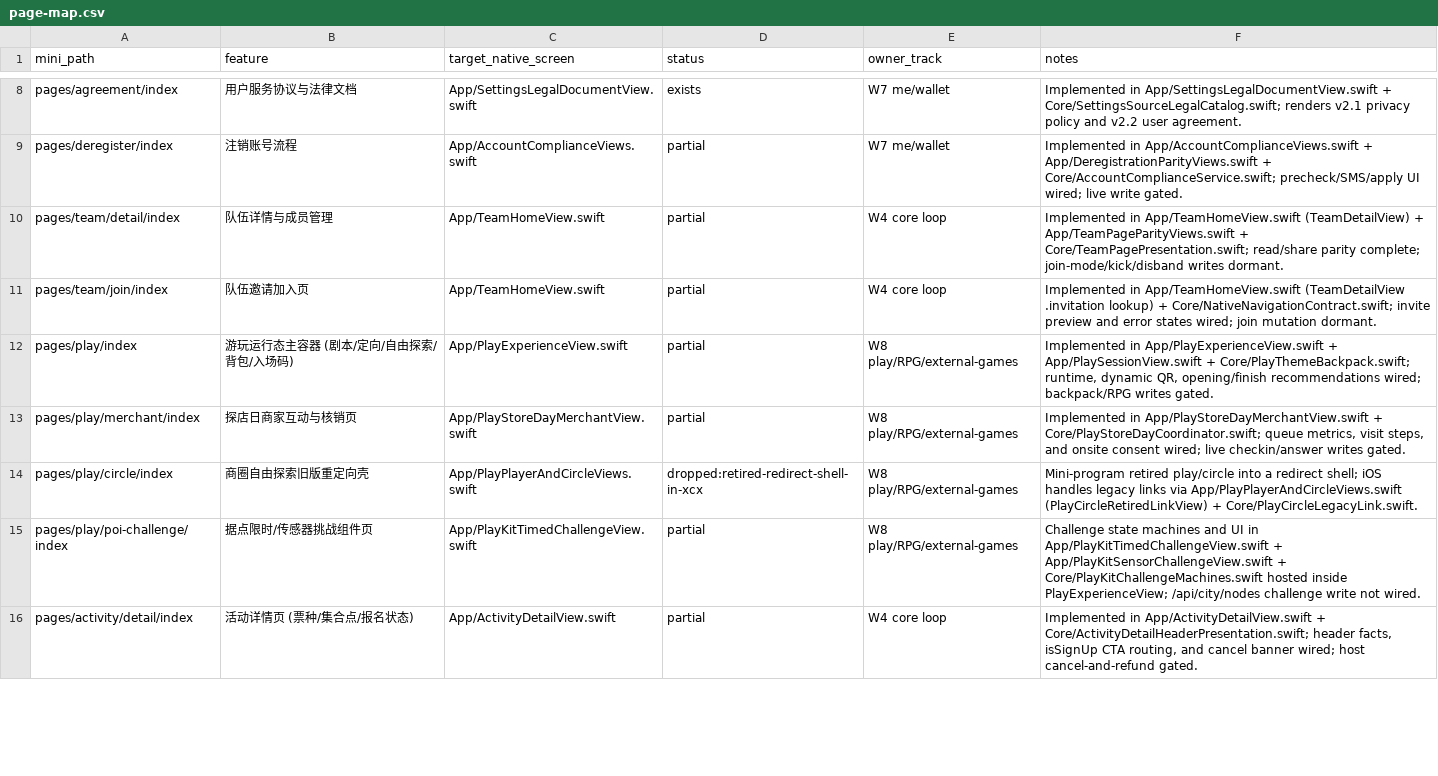
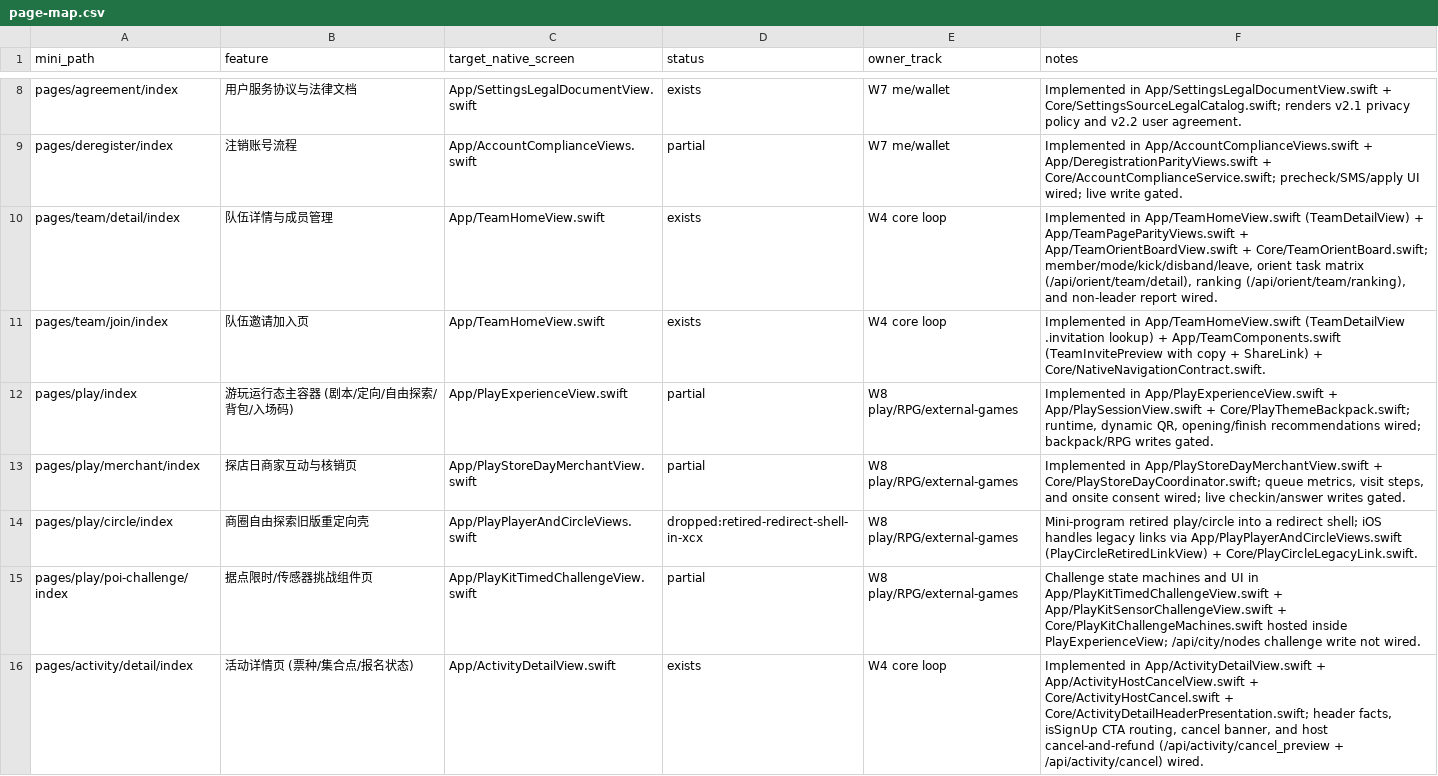
Before and after one commit to XXsocietyee/chein-app, a CSV file: docs/parity/page-map.csv, drawn as a sheet; only a part is shown, gaps mark what is left out; the diff covers the shown part only.

Commit message:
feat(core-loop): complete W4 core loop UI, host cancel, orient board, official roam/inbox, and bilingual parity

```diff
--- a/docs/parity/page-map.csv
+++ b/docs/parity/page-map.csv
@@ -9,4 +9,4 @@ pages/agreement/index,用户服务协议与法律文档,App/SettingsLegalDocumen
 pages/deregister/index,注销账号流程,App/AccountComplianceViews.swift,partial,W7 me/wallet,Implemented in App/AccountComplianceViews.swift + App/DeregistrationParityViews.swift + Core/AccountComplianceService.swift; precheck/SMS/apply UI wired; live write gated.
-pages/team/detail/index,队伍详情与成员管理,App/TeamHomeView.swift,partial,W4 core loop,Implemented in App/TeamHomeView.swift (TeamDetailView) + App/TeamPageParityViews.swift + Core/TeamPagePresentation.swift; read/share parity complete; join-mode/kick/disband writes dormant.
-pages/team/join/index,队伍邀请加入页,App/TeamHomeView.swift,partial,W4 core loop,Implemented in App/TeamHomeView.swift (TeamDetailView .invitation lookup) + Core/NativeNavigationContract.swift; invite preview and error states wired; join mutation dormant.
+pages/team/detail/index,队伍详情与成员管理,App/TeamHomeView.swift,exists,W4 core loop,"Implemented in App/TeamHomeView.swift (TeamDetailView) + App/TeamPageParityViews.swift + App/TeamOrientBoardView.swift + Core/TeamOrientBoard.swift; member/mode/kick/disband/leave, orient task matrix (/api/orient/team/detail), ranking (/api/orient/team/ranking), and non-leader report wired."
+pages/team/join/index,队伍邀请加入页,App/TeamHomeView.swift,exists,W4 core loop,"Implemented in App/TeamHomeView.swift (TeamDetailView .invitation lookup) + App/TeamComponents.swift (TeamInvitePreview with copy + ShareLink) + Core/NativeNavigationContract.swift."
 pages/play/index,游玩运行态主容器 (剧本/定向/自由探索/背包/入场码),App/PlayExperienceView.swift,partial,W8 play/RPG/external-games,"Implemented in App/PlayExperienceView.swift + App/PlaySessionView.swift + Core/PlayThemeBackpack.swift; runtime, dynamic QR, opening/finish recommendations wired; backpack/RPG writes gated."
@@ -15,2 +15,2 @@ pages/play/circle/index,商圈自由探索旧版重定向壳,App/PlayPlayerAndCi
 pages/play/poi-challenge/index,据点限时/传感器挑战组件页,App/PlayKitTimedChallengeView.swift,partial,W8 play/RPG/external-games,Challenge state machines and UI in App/PlayKitTimedChallengeView.swift + App/PlayKitSensorChallengeView.swift + Core/PlayKitChallengeMachines.swift hosted inside PlayExperienceView; /api/city/nodes challenge write not wired.
-pages/activity/detail/index,活动详情页 (票种/集合点/报名状态),App/ActivityDetailView.swift,partial,W4 core loop,"Implemented in App/ActivityDetailView.swift + Core/ActivityDetailHeaderPresentation.swift; header facts, isSignUp CTA routing, and cancel banner wired; host cancel-and-refund gated."
+pages/activity/detail/index,活动详情页 (票种/集合点/报名状态),App/ActivityDetailView.swift,exists,W4 core loop,"Implemented in App/ActivityDetailView.swift + App/ActivityHostCancelView.swift + Core/ActivityHostCancel.swift + Core/ActivityDetailHeaderPresentation.swift; header facts, isSignUp CTA routing, cancel banner, and host cancel-and-refund (/api/activity/cancel_preview + /api/activity/cancel) wired."
```
Also changed, not shown: 20 edited cells elsewhere in this file, 22 other files.
